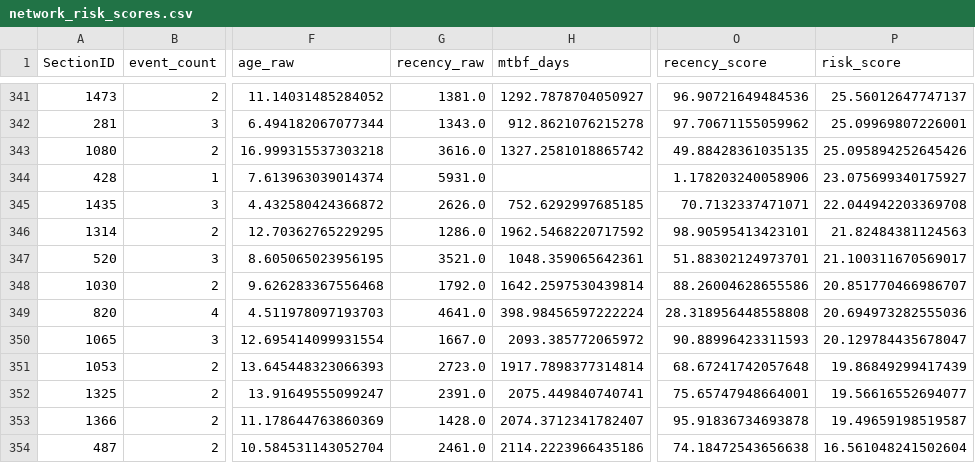
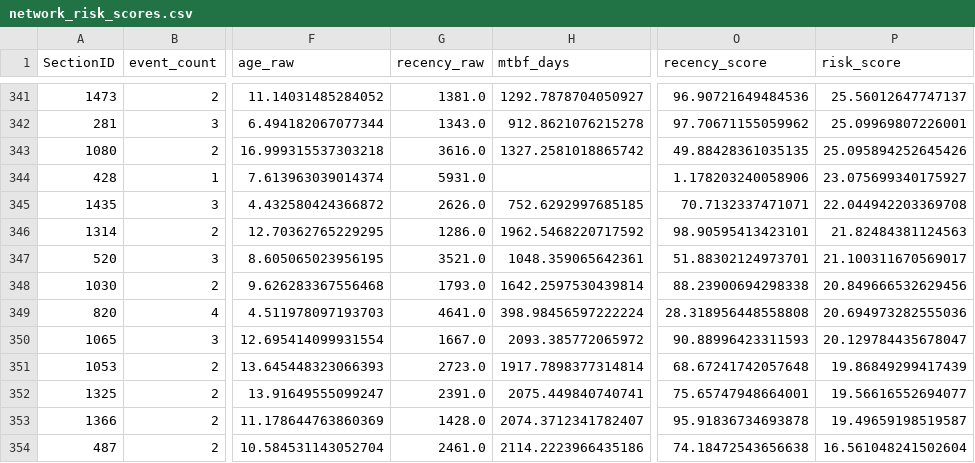
Before and after one commit to ducanhle26/disturbance, a CSV file: PMU_reliability/outputs/results/network_risk_scores.csv, drawn as a sheet; only a part is shown, gaps mark what is left out; the diff covers the shown part only; the diff names each change by its address in the sheet, - before the commit and + after, or states it on an @@ line.

```diff
--- a/PMU_reliability/outputs/results/network_risk_scores.csv
+++ b/PMU_reliability/outputs/results/network_risk_scores.csv
-G348 (recency_raw): 1792.0
+G348 (recency_raw): 1793.0
-O348 (recency_score): 88.26004628655586
+O348 (recency_score): 88.23900694298338
-P348 (risk_score): 20.851770466986707
+P348 (risk_score): 20.849666532629456
```
Also changed, not shown: 15 edited cells elsewhere in this file, PMU_reliability/outputs/results/top_risk_sections.csv, 12 other files.
